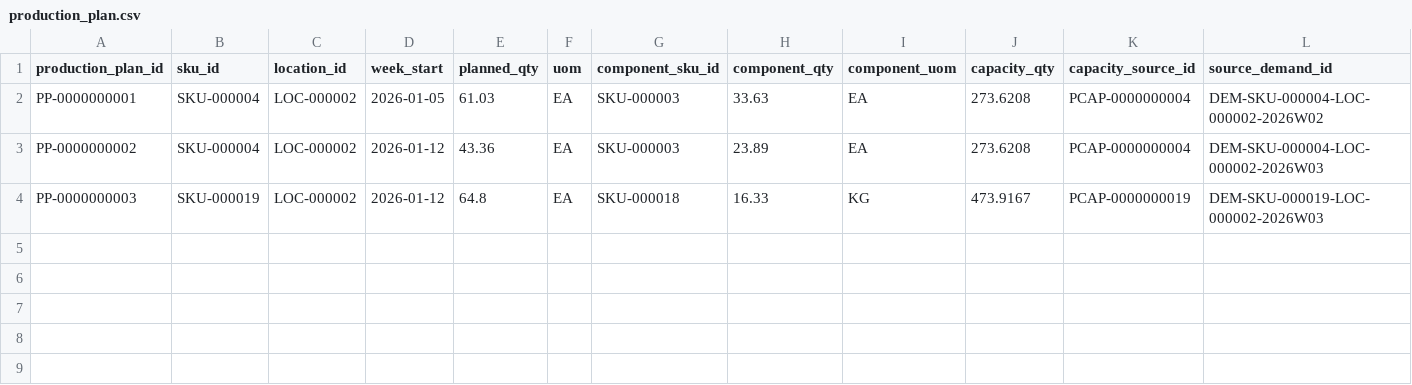
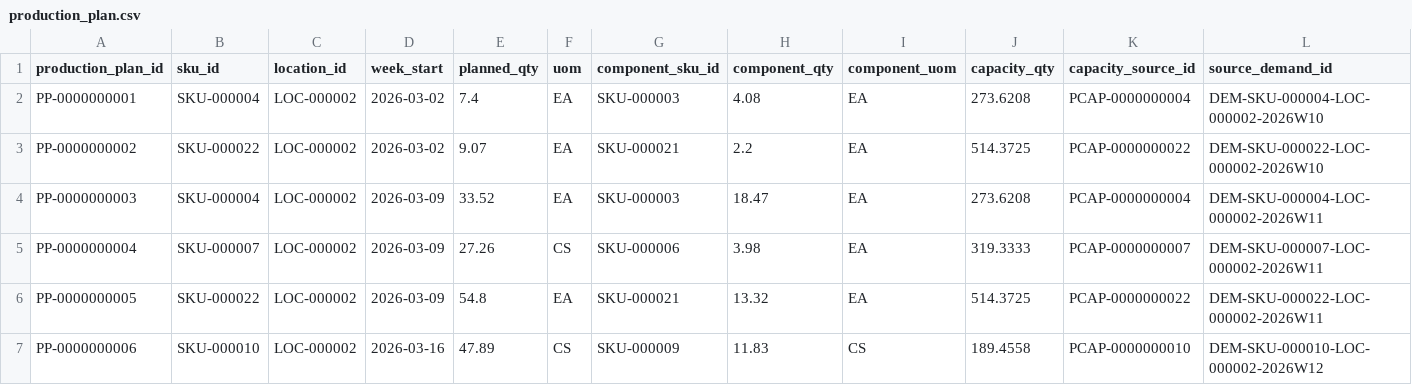
Before and after one commit to prithvipm412/oryva-planning, a CSV file: data/starter/production_plan.csv, drawn as a sheet; only a part is shown; rows hold the shown columns only; the diff names each change by its address in the sheet, - before the commit and + after, or states it on an @@ line.

```diff
--- a/data/starter/production_plan.csv
+++ b/data/starter/production_plan.csv
-D2 (week_start): 2026-01-05
+D2 (week_start): 2026-03-02
-E2 (planned_qty): 61.03
+E2 (planned_qty): 7.4
-H2 (component_qty): 33.63
+H2 (component_qty): 4.08
-L2 (source_demand_id): DEM-SKU-000004-LOC-000002-2026W02
+L2 (source_demand_id): DEM-SKU-000004-LOC-000002-2026W10
-B3 (sku_id): SKU-000004
+B3 (sku_id): SKU-000022
-D3 (week_start): 2026-01-12
+D3 (week_start): 2026-03-02
-E3 (planned_qty): 43.36
+E3 (planned_qty): 9.07
-G3 (component_sku_id): SKU-000003
+G3 (component_sku_id): SKU-000021
-H3 (component_qty): 23.89
+H3 (component_qty): 2.2
-J3 (capacity_qty): 273.6208
+J3 (capacity_qty): 514.3725
-K3 (capacity_source_id): PCAP-0000000004
+K3 (capacity_source_id): PCAP-0000000022
-L3 (source_demand_id): DEM-SKU-000004-LOC-000002-2026W03
+L3 (source_demand_id): DEM-SKU-000022-LOC-000002-2026W10
-B4 (sku_id): SKU-000019
+B4 (sku_id): SKU-000004
-D4 (week_start): 2026-01-12
+D4 (week_start): 2026-03-09
-E4 (planned_qty): 64.8
+E4 (planned_qty): 33.52
-G4 (component_sku_id): SKU-000018
+G4 (component_sku_id): SKU-000003
-H4 (component_qty): 16.33
+H4 (component_qty): 18.47
-I4 (component_uom): KG
+I4 (component_uom): EA
-J4 (capacity_qty): 473.9167
+J4 (capacity_qty): 273.6208
-K4 (capacity_source_id): PCAP-0000000019
+K4 (capacity_source_id): PCAP-0000000004
-L4 (source_demand_id): DEM-SKU-000019-LOC-000002-2026W03
+L4 (source_demand_id): DEM-SKU-000004-LOC-000002-2026W11
+row 5: PP-0000000004 | SKU-000007 | LOC-000002 | 2026-03-09 | 27.26 | CS | SKU-000006 | 3.98 | EA | 319.3333 | PCAP-0000000007 | DEM-SKU-000007-LOC-000002-2026W11
+row 6: PP-0000000005 | SKU-000022 | LOC-000002 | 2026-03-09 | 54.8 | EA | SKU-000021 | 13.32 | EA | 514.3725 | PCAP-0000000022 | DEM-SKU-000022-LOC-000002-2026W11
+row 7: PP-0000000006 | SKU-000010 | LOC-000002 | 2026-03-16 | 47.89 | CS | SKU-000009 | 11.83 | CS | 189.4558 | PCAP-0000000010 | DEM-SKU-000010-LOC-000002-2026W12
```
Also changed, not shown: data/starter/inventory.csv, data/starter/projected_balance.csv, 12 other files.
